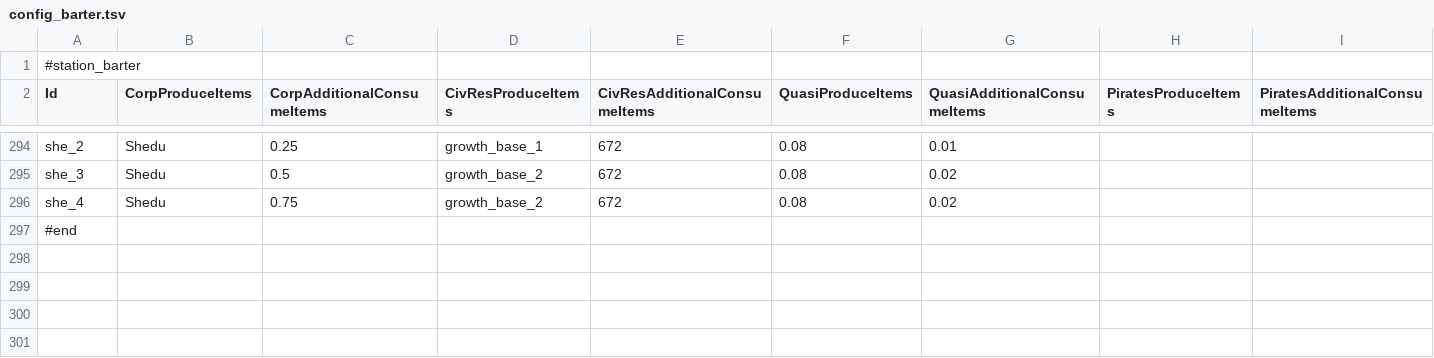
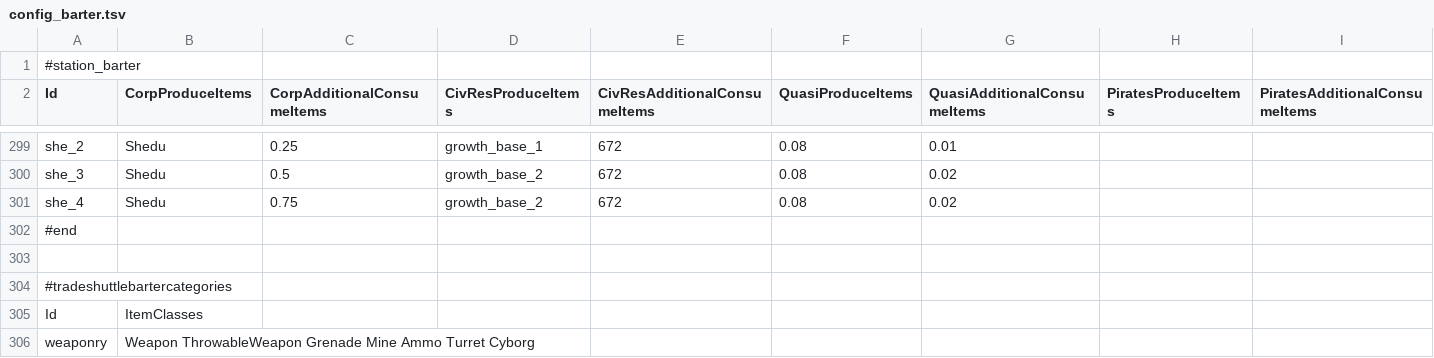
Before and after one commit to BadRyuner/qm_data, a TSV file: config_barter.tsv, drawn as a sheet; only a part is shown, gaps mark what is left out; the shorter side is filled out with more unchanged rows; the diff covers the shown part only.

```diff
--- a/config_barter.tsv
+++ b/config_barter.tsv
@@ -296 +301,6 @@ she_3	Shedu	0.5	growth_base_2	672	0.08	0.02
 she_4	Shedu	0.75	growth_base_2	672	0.08	0.02		
+#end								
+								
+#tradeshuttlebartercategories								
+Id	ItemClasses							
+weaponry	Weapon ThrowableWeapon Grenade Mine Ammo Turret Cyborg							
```
Also changed, not shown: 9 added rows and 4 edited cells elsewhere in this file, config_items.tsv, config_items_properties.tsv, 14 other files.
